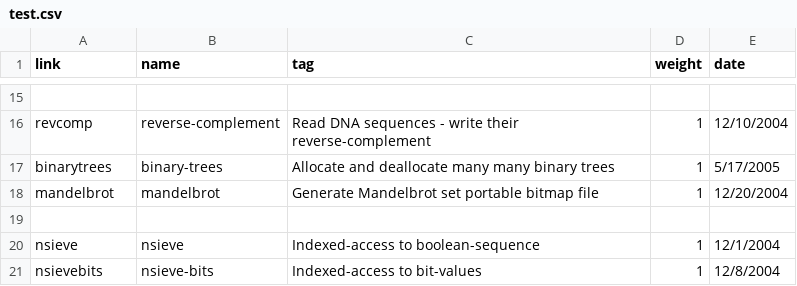
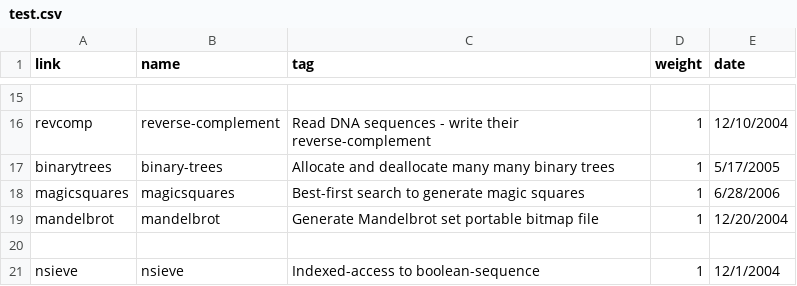
Before and after one commit to kragen/shootout, a CSV file: website/desc/test.csv, drawn as a sheet; only a part is shown, gaps mark what is left out; the shorter side is filled out with more unchanged rows.

```diff
--- a/website/desc/test.csv
+++ b/website/desc/test.csv
@@ -17,2 +17,3 @@ revcomp,reverse-complement,Read DNA sequences - write their reverse-complement,1
 binarytrees,binary-trees,Allocate and deallocate many many binary trees,1,5/17/2005
+magicsquares,magicsquares,Best-first search to generate magic squares,1,6/28/2006
 mandelbrot,mandelbrot,Generate Mandelbrot set portable bitmap file,1,12/20/2004
```
Also changed, not shown: website/data/data.csv, website/data/ndata.csv, 51 other files.
